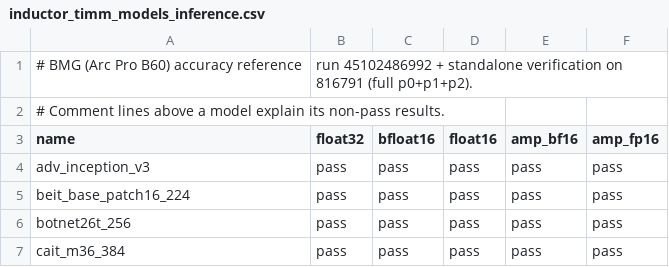
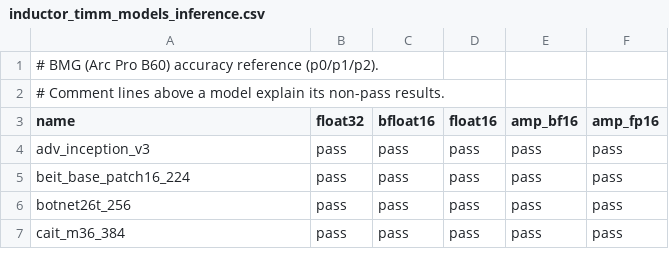
Before and after one commit to intel/torch-xpu-ops, a CSV file: .github/ci_expected_accuracy/bmg/inductor_timm_models_inference.csv, drawn as a sheet; only a part is shown.

```diff
--- a/.github/ci_expected_accuracy/bmg/inductor_timm_models_inference.csv
+++ b/.github/ci_expected_accuracy/bmg/inductor_timm_models_inference.csv
@@ -1,2 +1,2 @@
-# BMG (Arc Pro B60) accuracy reference, run 45102486992 + standalone verification on 816791 (full p0+p1+p2).
+# BMG (Arc Pro B60) accuracy reference (p0/p1/p2).
 # Comment lines above a model explain its non-pass results.
```
Also changed, not shown: .github/ci_expected_accuracy/bmg/inductor_huggingface_inference.csv, .github/ci_expected_accuracy/bmg/inductor_huggingface_training.csv, 7 other files.
